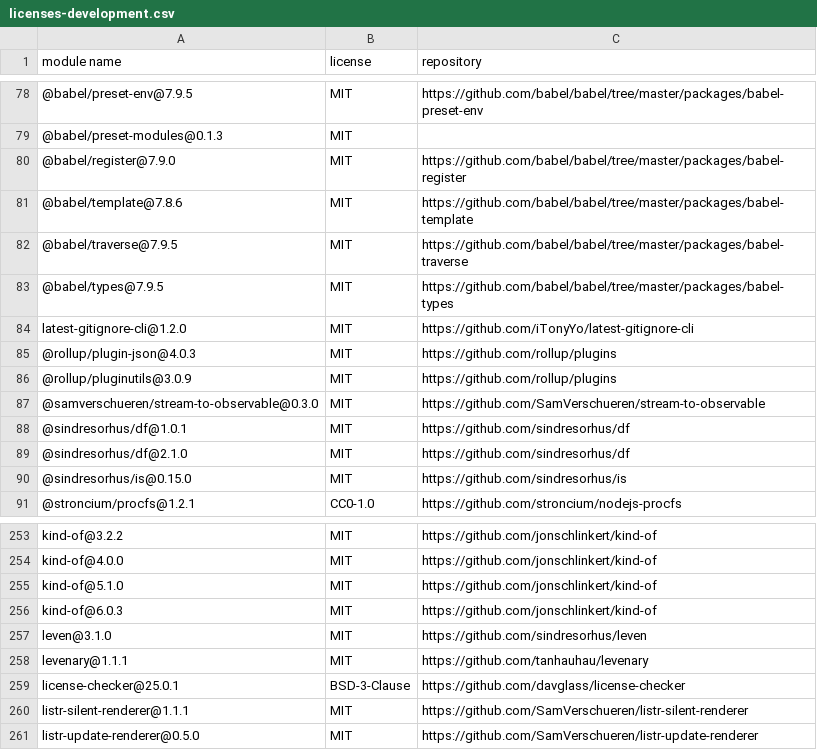
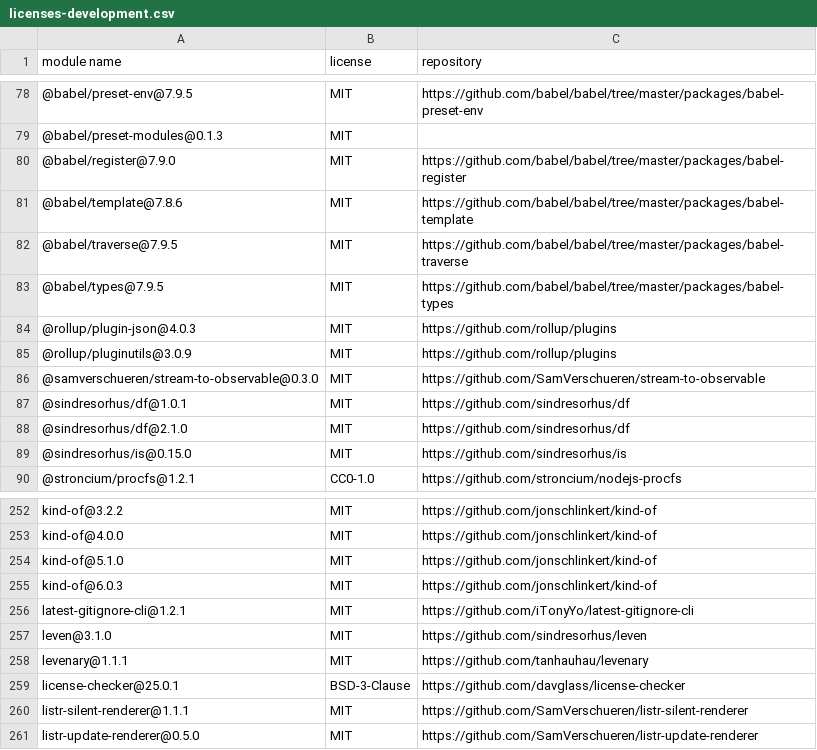
Before and after one commit to iTonyYo/latest-gitignore-cli, a CSV file: doc/licenses-development.csv, drawn as a sheet; only a part is shown, gaps mark what is left out.

```diff
--- a/doc/licenses-development.csv
+++ b/doc/licenses-development.csv
@@ -83,3 +83,2 @@
 "@babel/types@7.9.5","MIT","https://github.com/babel/babel/tree/master/packages/babel-types"
-"latest-gitignore-cli@1.2.0","MIT","https://github.com/iTonyYo/latest-gitignore-cli"
 "@rollup/plugin-json@4.0.3","MIT","https://github.com/rollup/plugins"
@@ -256,2 +255,3 @@
 "kind-of@6.0.3","MIT","https://github.com/jonschlinkert/kind-of"
+"latest-gitignore-cli@1.2.1","MIT","https://github.com/iTonyYo/latest-gitignore-cli"
 "leven@3.1.0","MIT","https://github.com/sindresorhus/leven"
```
Also changed, not shown: doc/licenses-production.csv, 2 other files.
